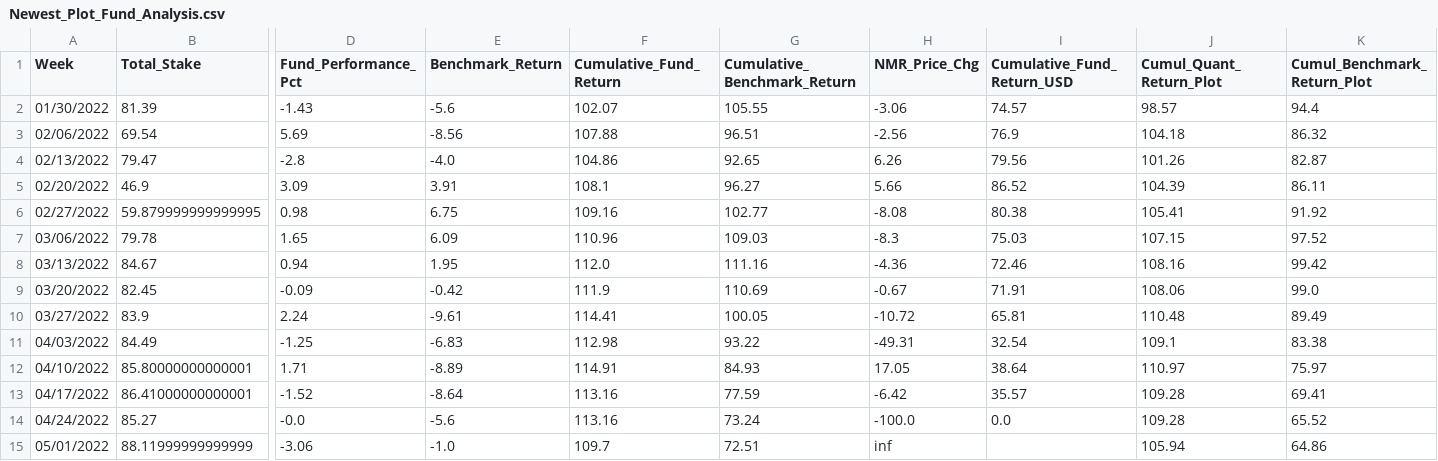
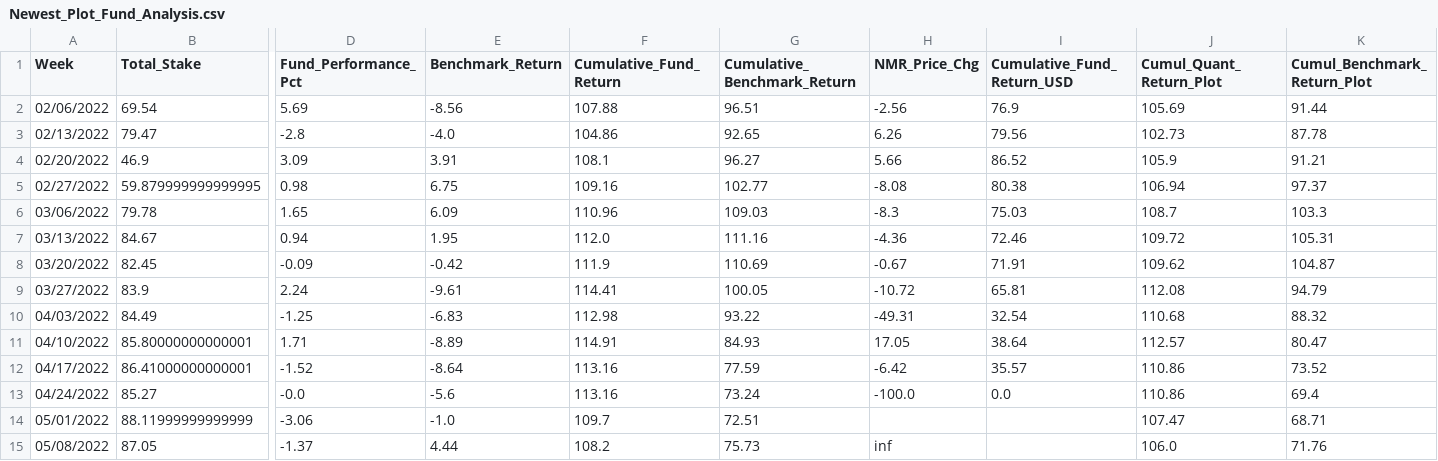
Before and after one commit to ptlorenz/hyphy-capital.com, a CSV file: Newest_Plot_Fund_Analysis.csv, drawn as a sheet; only a part is shown, gaps mark what is left out; removed rows and columns are numbered as before the commit, all else as after; rows hold the shown columns only; the diff names each change by its address in the sheet, - before the commit and + after, or states it on an @@ line.

Commit message:
Numerai Round 315 Update

```diff
--- a/Newest_Plot_Fund_Analysis.csv
+++ b/Newest_Plot_Fund_Analysis.csv
-row 2: 01/30/2022 | 81.39 | -1.43 | -5.6 | 102.07 | 105.55 | -3.06 | 74.57 | 98.57 | 94.4
-J2 (Cumul_Quant_Return_Plot): 104.18
+J2 (Cumul_Quant_Return_Plot): 105.69
-K2 (Cumul_Benchmark_Return_Plot): 86.32
+K2 (Cumul_Benchmark_Return_Plot): 91.44
-J3 (Cumul_Quant_Return_Plot): 101.26
+J3 (Cumul_Quant_Return_Plot): 102.73
-K3 (Cumul_Benchmark_Return_Plot): 82.87
+K3 (Cumul_Benchmark_Return_Plot): 87.78
-J4 (Cumul_Quant_Return_Plot): 104.39
+J4 (Cumul_Quant_Return_Plot): 105.9
-K4 (Cumul_Benchmark_Return_Plot): 86.11
+K4 (Cumul_Benchmark_Return_Plot): 91.21
-J5 (Cumul_Quant_Return_Plot): 105.41
+J5 (Cumul_Quant_Return_Plot): 106.94
-K5 (Cumul_Benchmark_Return_Plot): 91.92
+K5 (Cumul_Benchmark_Return_Plot): 97.37
-J6 (Cumul_Quant_Return_Plot): 107.15
+J6 (Cumul_Quant_Return_Plot): 108.7
-K6 (Cumul_Benchmark_Return_Plot): 97.52
+K6 (Cumul_Benchmark_Return_Plot): 103.3
-J7 (Cumul_Quant_Return_Plot): 108.16
+J7 (Cumul_Quant_Return_Plot): 109.72
-K7 (Cumul_Benchmark_Return_Plot): 99.42
+K7 (Cumul_Benchmark_Return_Plot): 105.31
-J8 (Cumul_Quant_Return_Plot): 108.06
+J8 (Cumul_Quant_Return_Plot): 109.62
-K8 (Cumul_Benchmark_Return_Plot): 99.0
+K8 (Cumul_Benchmark_Return_Plot): 104.87
-J9 (Cumul_Quant_Return_Plot): 110.48
+J9 (Cumul_Quant_Return_Plot): 112.08
-K9 (Cumul_Benchmark_Return_Plot): 89.49
+K9 (Cumul_Benchmark_Return_Plot): 94.79
-J10 (Cumul_Quant_Return_Plot): 109.1
+J10 (Cumul_Quant_Return_Plot): 110.68
-K10 (Cumul_Benchmark_Return_Plot): 83.38
+K10 (Cumul_Benchmark_Return_Plot): 88.32
-J11 (Cumul_Quant_Return_Plot): 110.97
+J11 (Cumul_Quant_Return_Plot): 112.57
-K11 (Cumul_Benchmark_Return_Plot): 75.97
+K11 (Cumul_Benchmark_Return_Plot): 80.47
-J12:J13 (Cumul_Quant_Return_Plot): 109.28
+J12:J13 (Cumul_Quant_Return_Plot): 110.86
-K12 (Cumul_Benchmark_Return_Plot): 69.41
+K12 (Cumul_Benchmark_Return_Plot): 73.52
-K13 (Cumul_Benchmark_Return_Plot): 65.52
+K13 (Cumul_Benchmark_Return_Plot): 69.4
-H14 (NMR_Price_Chg): inf
+H14 (NMR_Price_Chg): (empty)
-J14 (Cumul_Quant_Return_Plot): 105.94
+J14 (Cumul_Quant_Return_Plot): 107.47
-K14 (Cumul_Benchmark_Return_Plot): 64.86
+K14 (Cumul_Benchmark_Return_Plot): 68.71
+row 15: 05/08/2022 | 87.05 | -1.37 | 4.44 | 108.2 | 75.73 | inf |  | 106.0 | 71.76
```
